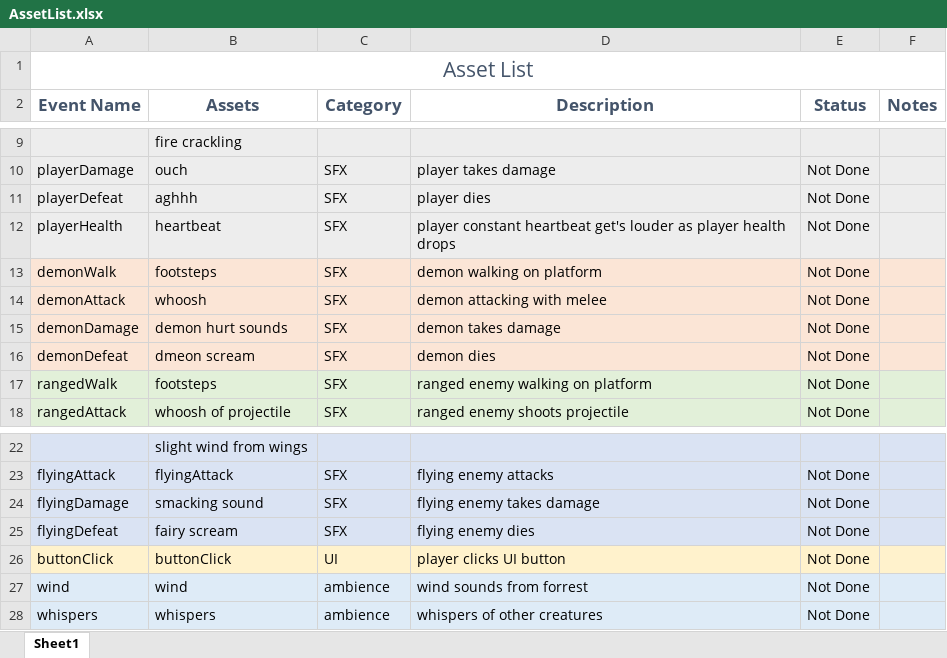
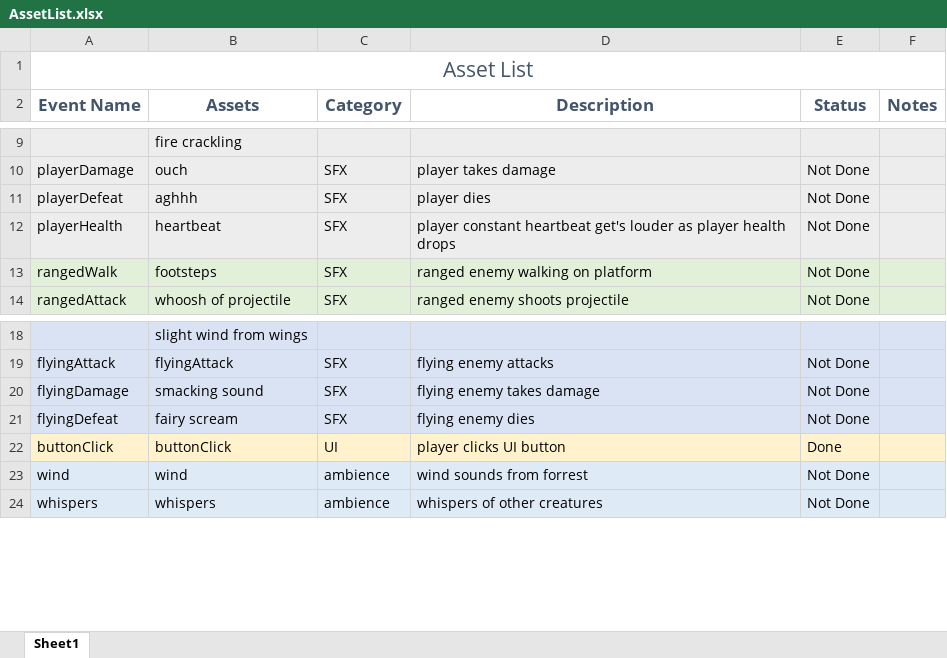
Before and after one commit to panguino729/igme671, an Excel workbook: Documentation/AssetList.xlsx, sheet Sheet1, drawn as a sheet; only a part is shown, gaps mark what is left out; values as stored, in another font and other column widths than the file's, no borders; removed rows and columns are numbered as before the commit, all else as after; the diff names each change by its address in the sheet, - before the commit and + after, or states it on an @@ line.

Commit message:
Update AssetList.xlsx

```diff
--- a/Documentation/AssetList.xlsx (sheet Sheet1)
+++ b/Documentation/AssetList.xlsx (sheet Sheet1)
-row 13: demonWalk | footsteps | SFX | demon walking on platform | Not Done
-row 14: demonAttack | whoosh | SFX | demon attacking with melee | Not Done
-row 15: demonDamage | demon hurt sounds | SFX | demon takes damage | Not Done
-row 16: demonDefeat | dmeon scream | SFX | demon dies | Not Done
-E22 (Status): Not Done
+E22 (Status): Done
```
